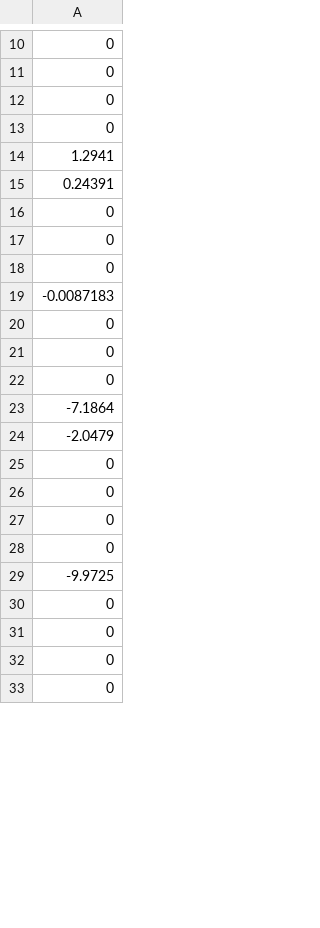
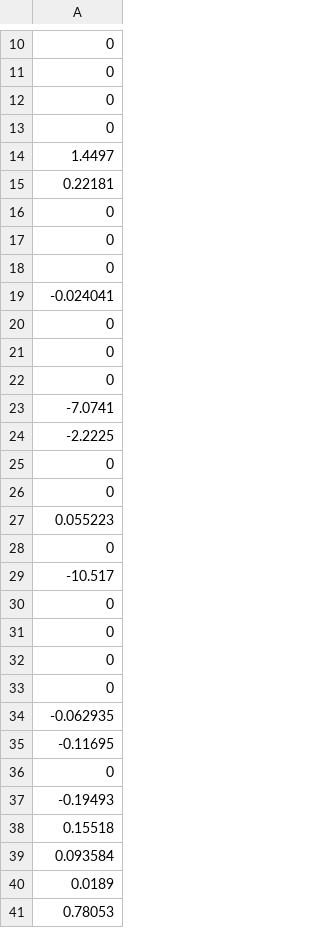
Before and after one commit to techmatt/layer-extraction, a CSV file: LocallyLinearEmbedding/Weights/weights.csv, drawn as a sheet; only a part is shown, gaps mark what is left out; the shorter side is filled out with more unchanged rows; the diff covers the shown part only.

```diff
--- a/LocallyLinearEmbedding/Weights/weights.csv
+++ b/LocallyLinearEmbedding/Weights/weights.csv
@@ -13,4 +13,4 @@
 0
-1.2941
-0.24391
+1.4497
+0.22181
 0
@@ -18,3 +18,3 @@
 0
--0.0087183
+-0.024041
 0
@@ -22,4 +22,9 @@
 0
--7.1864
--2.0479
+-7.0741
+-2.2225
+0
+0
+0.055223
+0
+-10.517
 0
@@ -28,2 +33,9 @@
 0
--9.9725
+-0.062935
+-0.11695
+0
+-0.19493
+0.15518
+0.093584
+0.0189
+0.78053
```
Also changed, not shown: 23 added rows, 30 removed rows, 3 moved rows and 5 edited cells elsewhere in this file, 6 other files.
